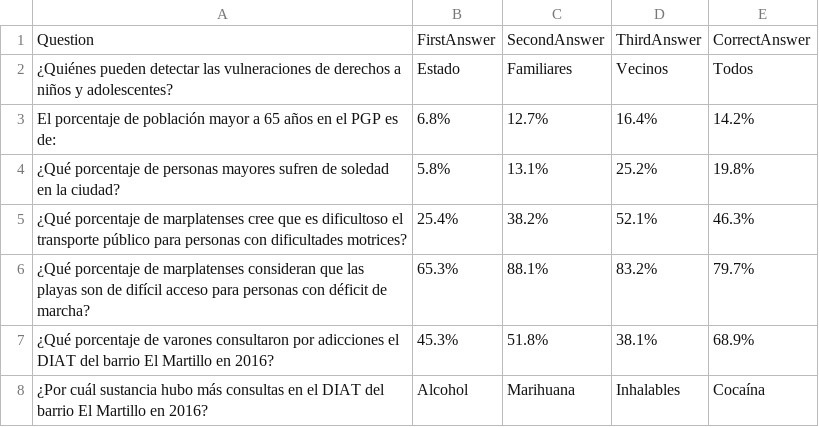
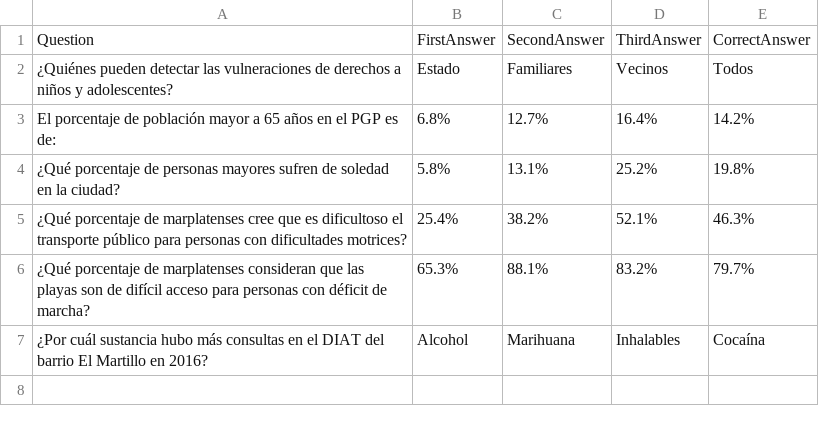
Before and after one commit to GiulianoDecesares/trivia-game, a CSV file: Assets/Resources/Social.csv, drawn as a sheet.

```diff
--- a/Assets/Resources/Social.csv
+++ b/Assets/Resources/Social.csv
@@ -6,3 +6,2 @@ El porcentaje de población mayor a 65 años en el PGP es de:,6.8%,12.7%,16.4%,1
 ¿Qué porcentaje de marplatenses consideran que las playas son de difícil acceso para personas con déficit de marcha?,65.3%,88.1%,83.2%,79.7%
-¿Qué porcentaje de varones consultaron por adicciones el DIAT del barrio El Martillo en 2016?,45.3%,51.8%,38.1%,68.9%
 ¿Por cuál sustancia hubo más consultas en el DIAT del barrio El Martillo en 2016?,Alcohol,Marihuana,Inhalables,Cocaína
```
Also changed, not shown: Assets/Resources/Production employment and tourism.csv.
